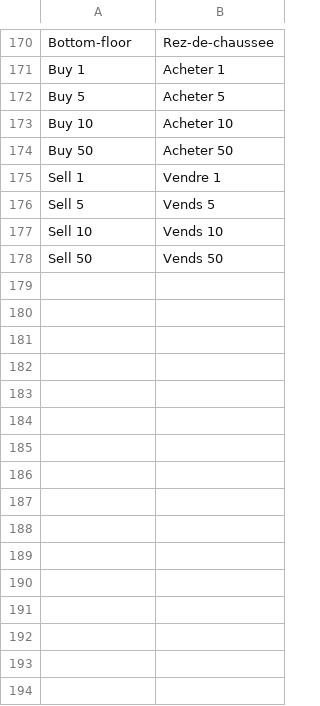
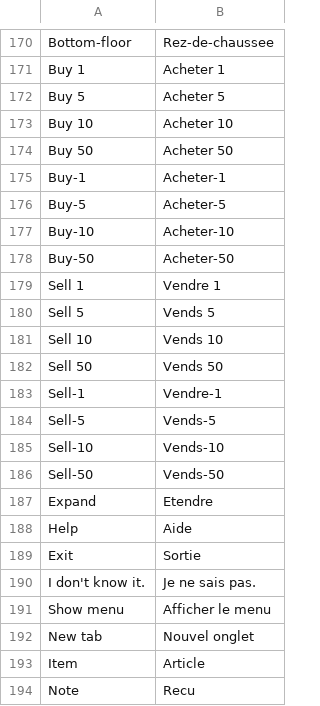
Before and after one commit to CFSinger/French-Translation, a CSV file: src/main/resources/fr.csv, drawn as a sheet; only a part is shown, gaps mark what is left out; the diff covers the shown part only; the diff names each change by its address in the sheet, - before the commit and + after, or states it on an @@ line.

Commit message:
Add bank interface translations

```diff
--- a/src/main/resources/fr.csv
+++ b/src/main/resources/fr.csv
+row 175: Buy-1 | Acheter-1
+row 176: Buy-5 | Acheter-5
+row 177: Buy-10 | Acheter-10
+row 178: Buy-50 | Acheter-50
+row 183: Sell-1 | Vendre-1
+row 184: Sell-5 | Vends-5
+row 185: Sell-10 | Vends-10
+row 186: Sell-50 | Vends-50
+row 187: Expand | Etendre
+row 188: Help | Aide
+row 189: Exit | Sortie
+row 190: I don't know it. | Je ne sais pas.
+row 191: Show menu | Afficher le menu
+row 192: New tab | Nouvel onglet
+row 193: Item | Article
+row 194: Note | Recu
```
Also changed, not shown: 31 added rows and 3 edited cells elsewhere in this file, 1 other file.
